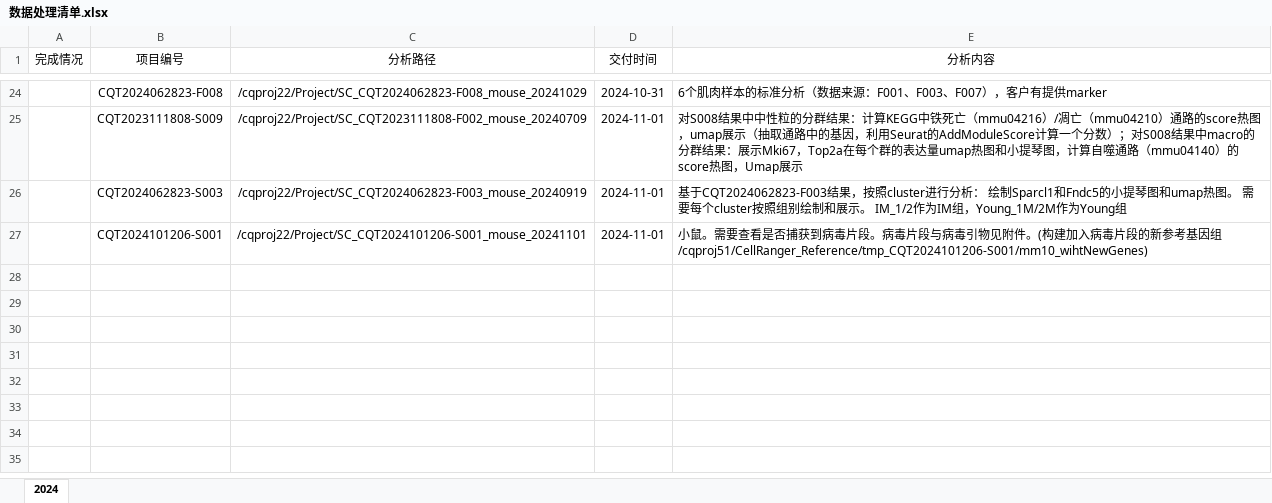
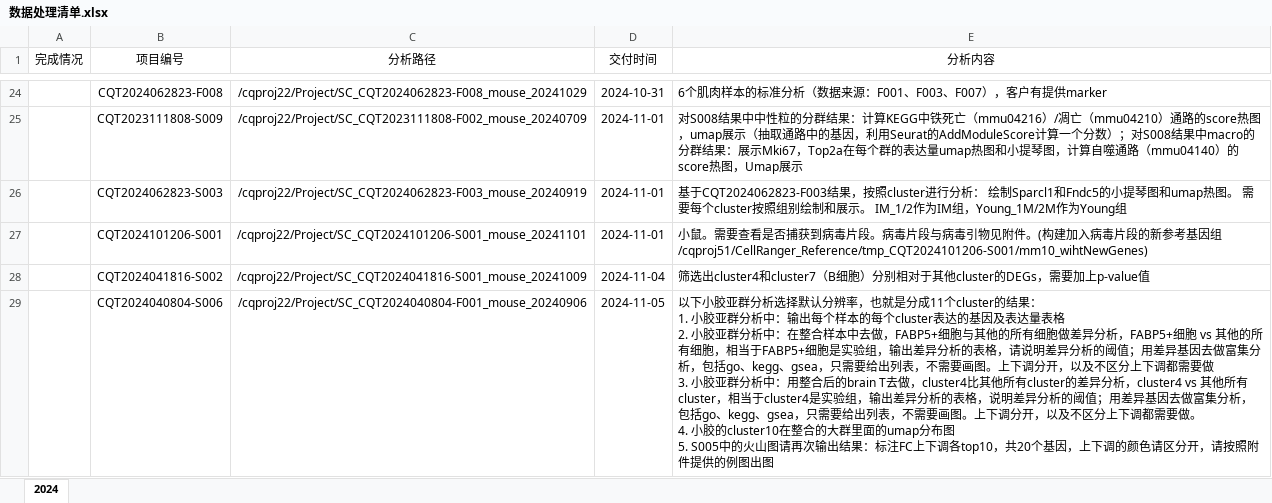
Before and after one commit to Chi-CRL/weekly_report, an Excel workbook: 数据处理清单.xlsx, sheet 2024, drawn as a sheet; only a part is shown, gaps mark what is left out; values as stored, in another font and other column widths than the file's, no borders; ↵ is a line break in a cell; the diff covers the shown part only; the diff names each change by its address in the sheet, - before the commit and + after, or states it on an @@ line.

Commit message:
updated to 20241108

```diff
--- a/数据处理清单.xlsx (sheet 2024)
+++ b/数据处理清单.xlsx (sheet 2024)
+row 28:  | CQT2024041816-S002 | /cqproj22/Project/SC_CQT2024041816-S001_mouse_20241009 | 2024-11-04 | 筛选出cluster4和cluster7（B细胞）分别相对于其他cluster的DEGs，需要加上p-value值
+row 29:  | CQT2024040804-S006 | /cqproj22/Project/SC_CQT2024040804-F001_mouse_20240906 | 2024-11-05 | 以下小胶亚群分析选择默认分辨率，也就是分成11个cluster的结果： ↵ 1. 小胶亚群分析中：输出每个样本的每个cluster表达的基因及表达量表格 ↵ 2. 小胶亚群分析中：在整合样本中去做，FABP5+细胞与其他的所有细胞做差异分析，FABP5+细胞 vs 其他的所有细胞，相当于FABP5+细胞是实验组，输出差异分析的表格，请说明差异分析的阈值；用差异基因去做富集分析，包括go、kegg、gsea，只需要给出列表，不需要画图。上下调分开，以及不区分上下调都需要做 ↵ 3. 小胶亚群分析中：用整合后的brain T去做，cluster4比其他所有cluster的差异分析，cluster4 vs 其他所有cluster，相当于cluster4是实验组，输出差异分析的表格，说明差异分析的阈值；用差异基因去做富集分析，包括go、kegg、gsea，只需要给出列表，不需要画图。上下调分开，以及不区分上下调都需要做。 ↵ 4. 小胶的cluster10在整合的大群里面的umap分布图 ↵ 5. S005中的火山图请再次输出结果：标注FC上下调各top10，共20个基因，上下调的颜色请区分开，请按照附件提供的例图出图
```
Also changed, not shown: 6 added rows elsewhere in this sheet.
